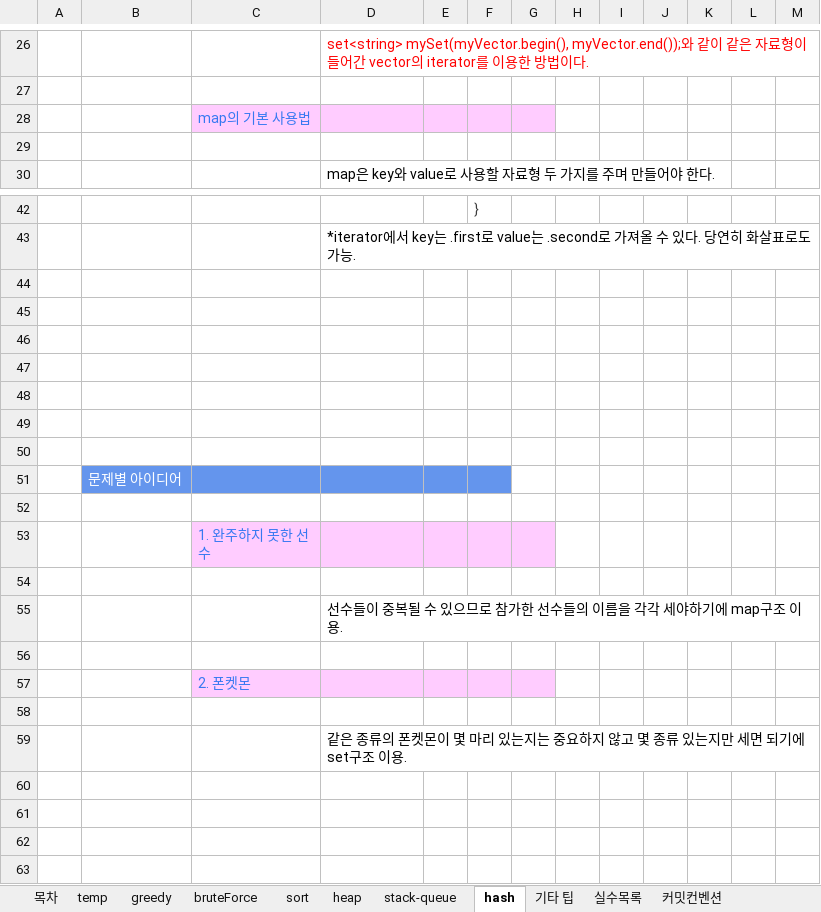
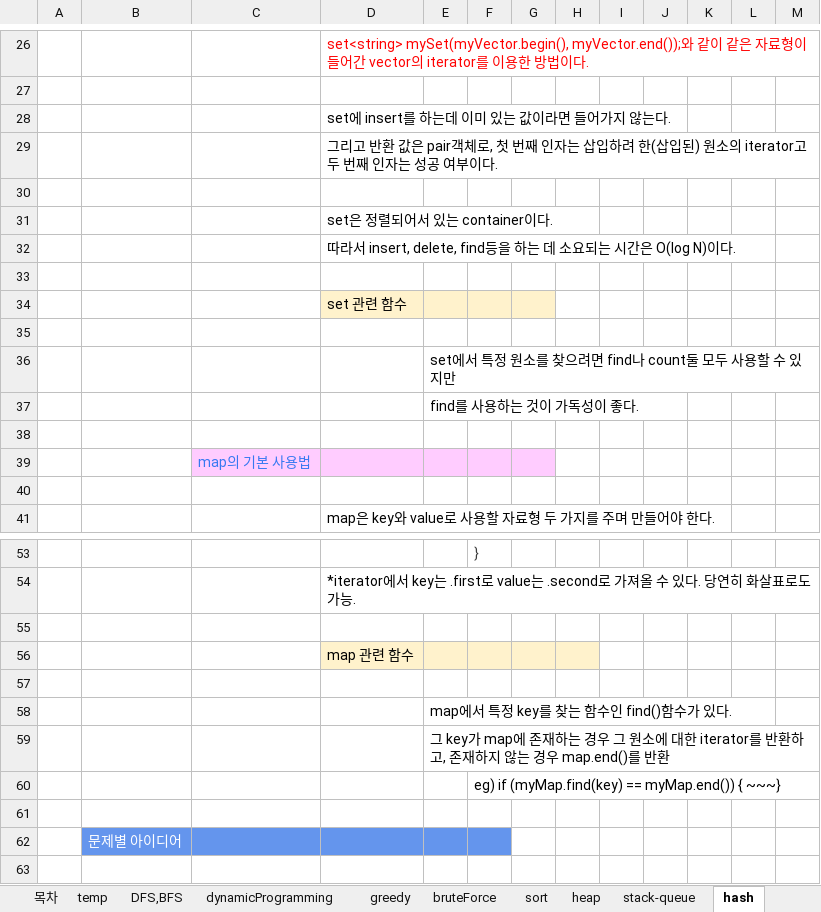
Before and after one commit to ilot12/algorithm-practice, an Excel workbook: 정리.xlsx, sheet hash, drawn as a sheet; only a part is shown, gaps mark what is left out; the shorter side is filled out with more unchanged rows; values as stored, in another font and other column widths than the file's, no borders; charts and pictures not drawn; removed rows and columns are numbered as before the commit, all else as after; the diff names each change by its address in the sheet, - before the commit and + after, or states it on an @@ line.

```diff
--- a/정리.xlsx (sheet hash)
+++ b/정리.xlsx (sheet hash)
+sheet tab: DFS,BFS
+sheet tab: dynamicProgramming
+row 28:  |  |  | set에 insert를 하는데 이미 있는 값이라면 들어가지 않는다.
+row 29:  |  |  | 그리고 반환 값은 pair객체로, 첫 번째 인자는 삽입하려 한(삽입된) 원소의 iterator고 두 번째 인자는 성공 여부이다.
+row 30: (empty)
+row 31:  |  |  | set은 정렬되어서 있는 container이다.
+row 32:  |  |  | 따라서 insert, delete, find등을 하는 데 소요되는 시간은 O(log N)이다.
+row 33: (empty)
+row 34:  |  |  | set 관련 함수
+row 35: (empty)
+row 36:  |  |  |  | set에서 특정 원소를 찾으려면 find나 count둘 모두 사용할 수 있지만
+row 37:  |  |  |  | find를 사용하는 것이 가독성이 좋다.
+row 38: (empty)
+row 56:  |  |  | map 관련 함수
-E58: (empty)
+E58: map에서 특정 key를 찾는 함수인 find()함수가 있다.
-E59: (empty)
+E59: 그 key가 map에 존재하는 경우 그 원소에 대한 iterator를 반환하고, 존재하지 않는 경우 map.end()를 반환
-F60: (empty)
+F60: eg) if (myMap.find(key) == myMap.end()) { ~~~}
-row 49: (empty)
```
Also changed, not shown: sheet 기타 팁, charts or pictures, 7 other files.
